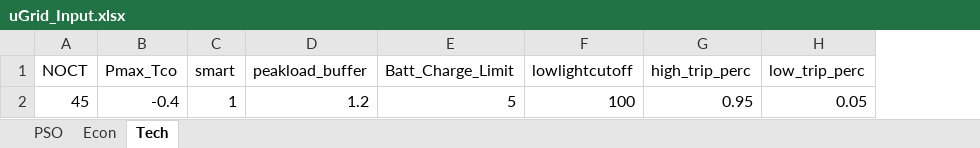
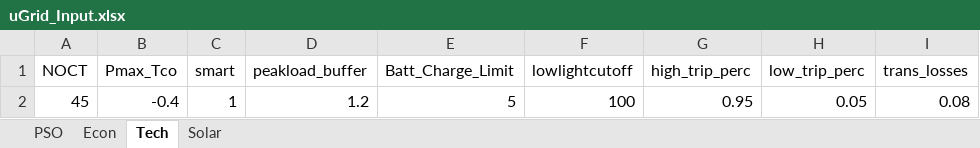
Before and after one commit to onepowerLS/uGrid_uGridNet, an Excel workbook: uGrid_Input.xlsx, sheet Tech, drawn as a sheet; values as stored, in another font and other column widths than the file's, no borders; the diff names each change by its address in the sheet, - before the commit and + after, or states it on an @@ line.

```diff
--- a/uGrid_Input.xlsx (sheet Tech)
+++ b/uGrid_Input.xlsx (sheet Tech)
+sheet tab: Solar
+column I (trans_losses), row 2: 0.08
```
Also changed, not shown: sheet Econ, sheet PSO, 6 other files.
